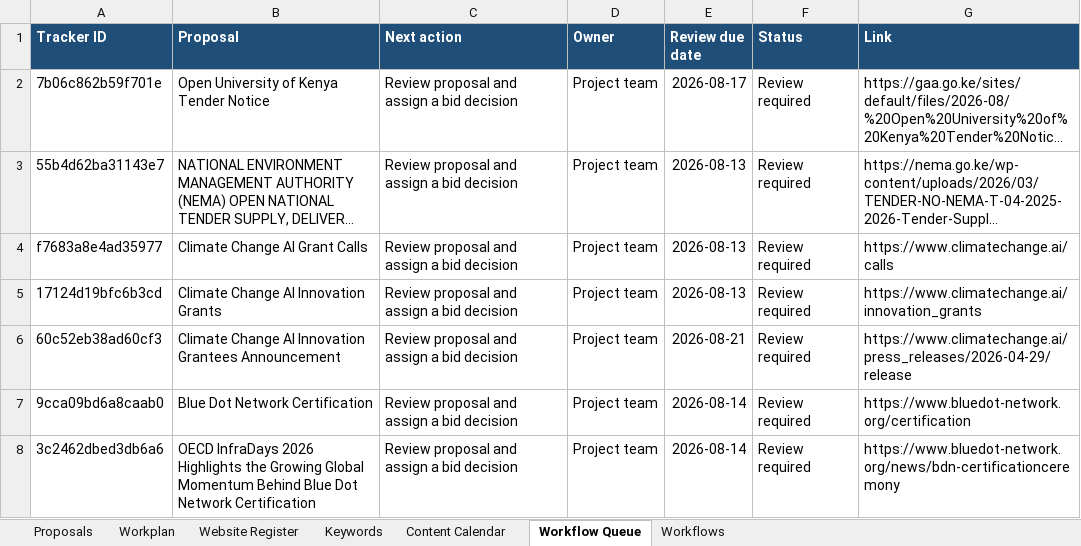
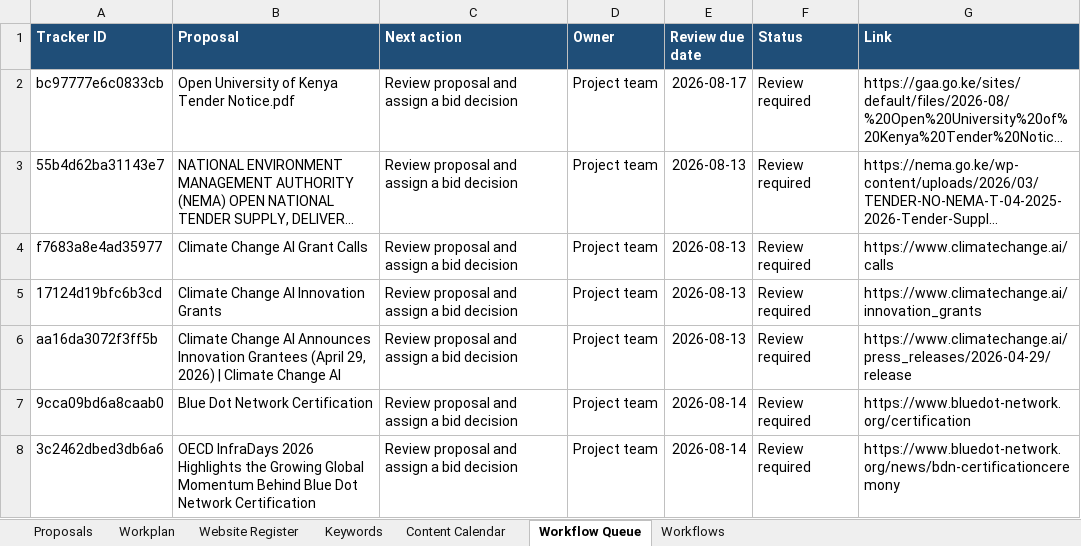
Before and after one commit to AlukweJonesTerah/ProposalMonitor, an Excel workbook: proposal_output/proposals.xlsx, sheet Workflow Queue, drawn as a sheet; long unchanged cells end in …; values as stored, in another font and other column widths than the file's, no borders; the diff names each change by its address in the sheet, - before the commit and + after, or states it on an @@ line.

```diff
--- a/proposal_output/proposals.xlsx (sheet Workflow Queue)
+++ b/proposal_output/proposals.xlsx (sheet Workflow Queue)
-A2 (Tracker ID): 7b06c862b59f701e
+A2 (Tracker ID): bc97777e6c0833cb
-B2 (Proposal): Open University of Kenya Tender Notice
+B2 (Proposal): Open University of Kenya Tender Notice.pdf
-A6 (Tracker ID): 60c52eb38ad60cf3
+A6 (Tracker ID): aa16da3072f3ff5b
-B6 (Proposal): …Change AI Innovation Grantees Announcement
+B6 (Proposal): …Change AI Announces Innovation Grantees (April 29, 2026) | Climate Change AI
-E6 (Review due date): 2026-08-21
+E6 (Review due date): 2026-08-13
```
Also changed, not shown: sheet Proposals, sheet Website Register, 3 other files.
